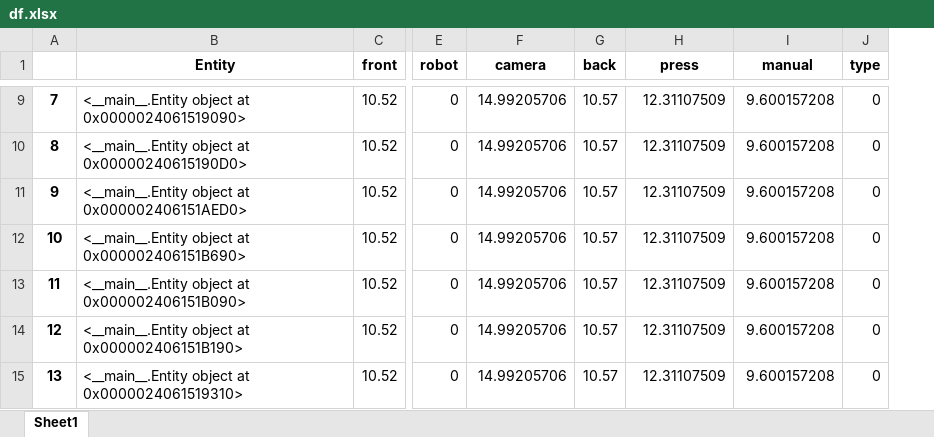
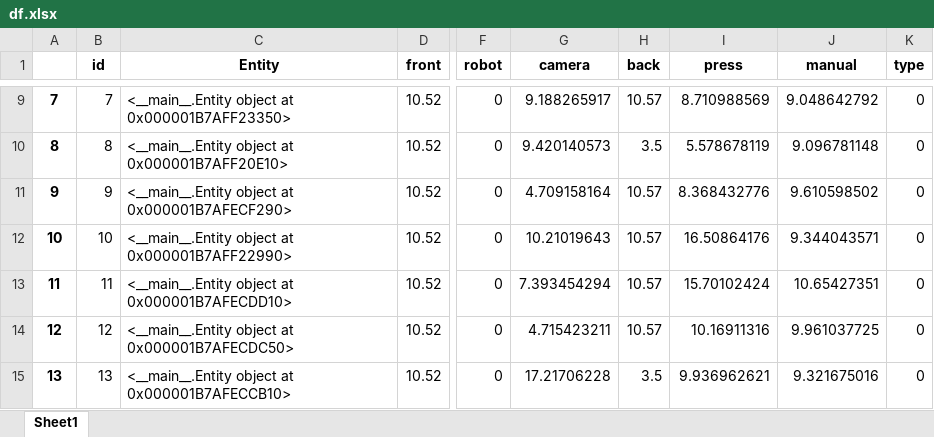
Before and after one commit to virgyst/hsim, an Excel workbook: df.xlsx, sheet Sheet1, drawn as a sheet; only a part is shown, gaps mark what is left out; values as stored, in another font and other column widths than the file's, no borders; addresses are those after the commit; the diff covers the shown part only; the diff names each change by its address in the sheet, - before the commit and + after, or states it on an @@ line.

```diff
--- a/df.xlsx (sheet Sheet1)
+++ b/df.xlsx (sheet Sheet1)
+column B (id), rows 9-15: 7 | 8 | 9 | 10 | 11 | 12 | 13
-C9 (Entity): …object at 0x0000024061519090>
+C9 (Entity): …object at 0x000001B7AFF23350>
-G9 (camera): 14.99205706
+G9 (camera): 9.188265917
-I9 (press): 12.31107509
+I9 (press): 8.710988569
-J9 (manual): 9.600157208
+J9 (manual): 9.048642792
-C10 (Entity): …object at 0x00000240615190D0>
+C10 (Entity): …object at 0x000001B7AFF20E10>
-G10 (camera): 14.99205706
+G10 (camera): 9.420140573
-H10 (back): 10.57
+H10 (back): 3.5
-I10 (press): 12.31107509
+I10 (press): 5.578678119
-J10 (manual): 9.600157208
+J10 (manual): 9.096781148
-C11 (Entity): …object at 0x000002406151AED0>
+C11 (Entity): …object at 0x000001B7AFECF290>
-G11 (camera): 14.99205706
+G11 (camera): 4.709158164
-I11 (press): 12.31107509
+I11 (press): 8.368432776
-J11 (manual): 9.600157208
+J11 (manual): 9.610598502
-C12 (Entity): …object at 0x000002406151B690>
+C12 (Entity): …object at 0x000001B7AFF22990>
-G12 (camera): 14.99205706
+G12 (camera): 10.21019643
-I12 (press): 12.31107509
+I12 (press): 16.50864176
-J12 (manual): 9.600157208
+J12 (manual): 9.344043571
-C13 (Entity): …object at 0x000002406151B090>
+C13 (Entity): …object at 0x000001B7AFECDD10>
-G13 (camera): 14.99205706
+G13 (camera): 7.393454294
-I13 (press): 12.31107509
+I13 (press): 15.70102424
-J13 (manual): 9.600157208
+J13 (manual): 10.65427351
-C14 (Entity): …object at 0x000002406151B190>
+C14 (Entity): …object at 0x000001B7AFECDC50>
-G14 (camera): 14.99205706
+G14 (camera): 4.715423211
-I14 (press): 12.31107509
+I14 (press): 10.16911316
-J14 (manual): 9.600157208
+J14 (manual): 9.961037725
-C15 (Entity): …object at 0x0000024061519310>
+C15 (Entity): …object at 0x000001B7AFECCB10>
-G15 (camera): 14.99205706
+G15 (camera): 17.21706228
-H15 (back): 10.57
+H15 (back): 3.5
-I15 (press): 12.31107509
+I15 (press): 9.936962621
-J15 (manual): 9.600157208
+J15 (manual): 9.321675016
```
Also changed, not shown: 394 edited cells elsewhere in this sheet, a_df.xlsx, prova funzionamento.xlsx, 7 other files.
